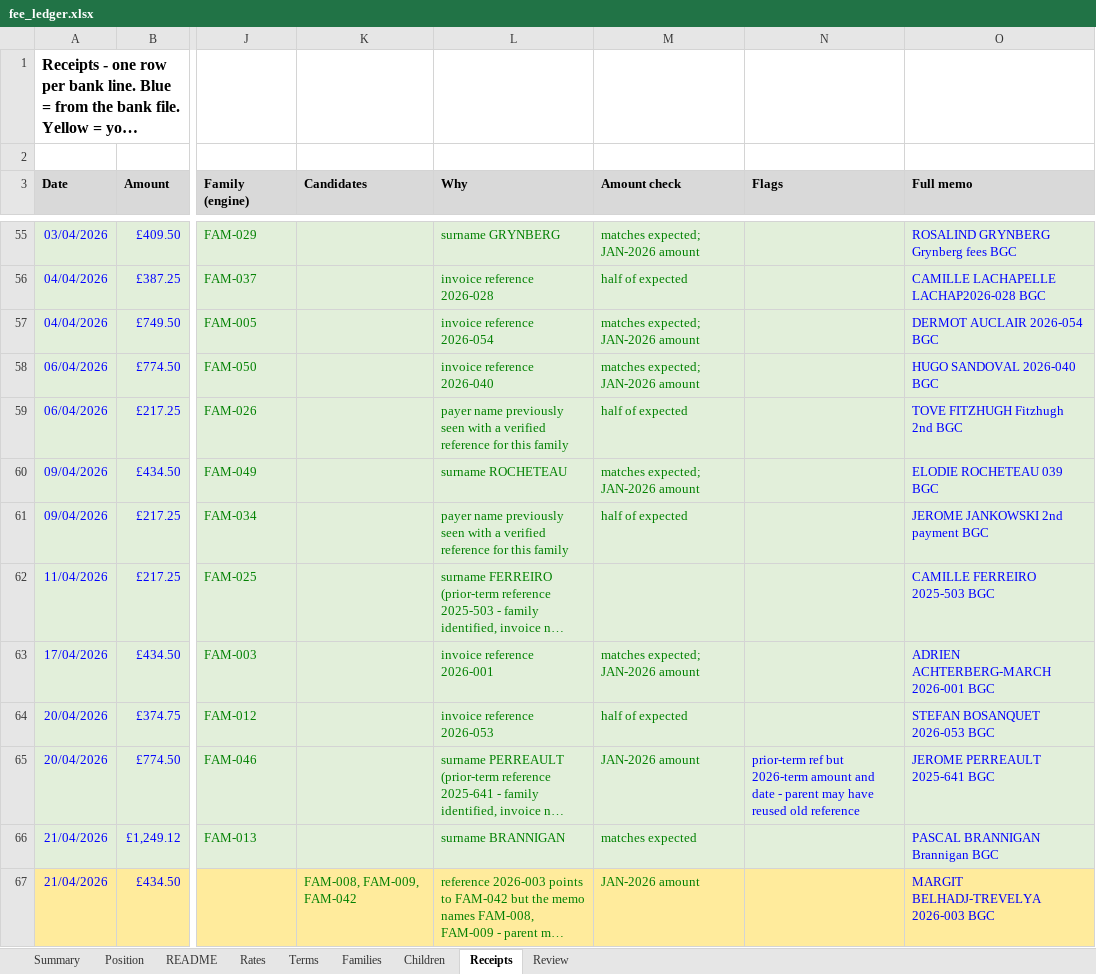
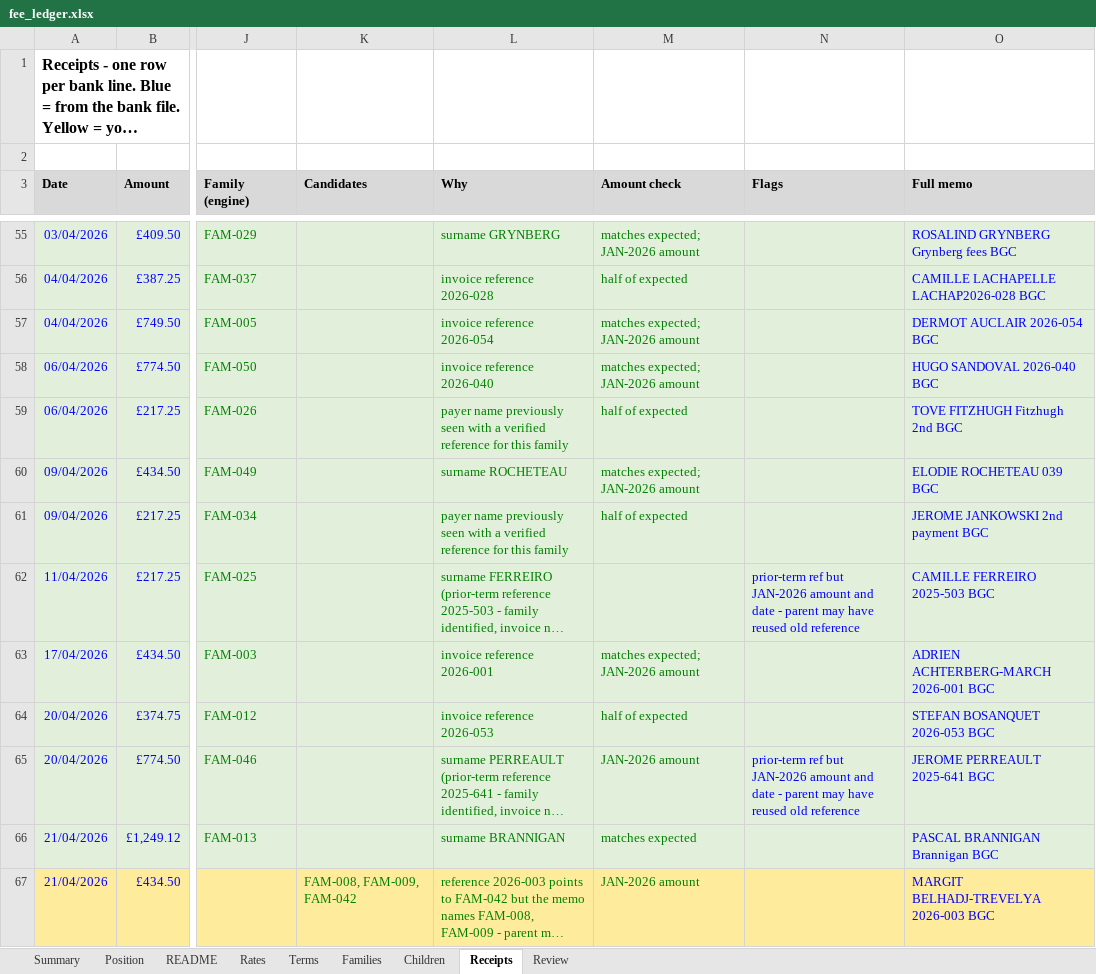
Before and after one commit to Teo4534/reconciliation_2, an Excel workbook: examples/fee_ledger.xlsx, sheet Receipts, drawn as a sheet; only a part is shown, gaps mark what is left out; long unchanged cells end in …; values as stored, in another font and other column widths than the file's, no borders; conditional formats not drawn; the diff covers the shown part only; the diff names each change by its address in the sheet, - before the commit and + after, or states it on an @@ line.

```diff
--- a/examples/fee_ledger.xlsx (sheet Receipts)
+++ b/examples/fee_ledger.xlsx (sheet Receipts)
-N62 (Flags): (empty)
+N62 (Flags): prior-term ref but JAN-2026 amount and date - parent may have reused old reference
-N65 (Flags): …ref but 2026-term amount and…
+N65 (Flags): …ref but JAN-2026 amount and…
```
Also changed, not shown: 36 edited cells and cell formats elsewhere in this sheet, sheet Position, sheet Review, sheet README, sheet Rates, sheet Families, examples/bank.xlsx, examples/roster.xlsx, 5 other files.
